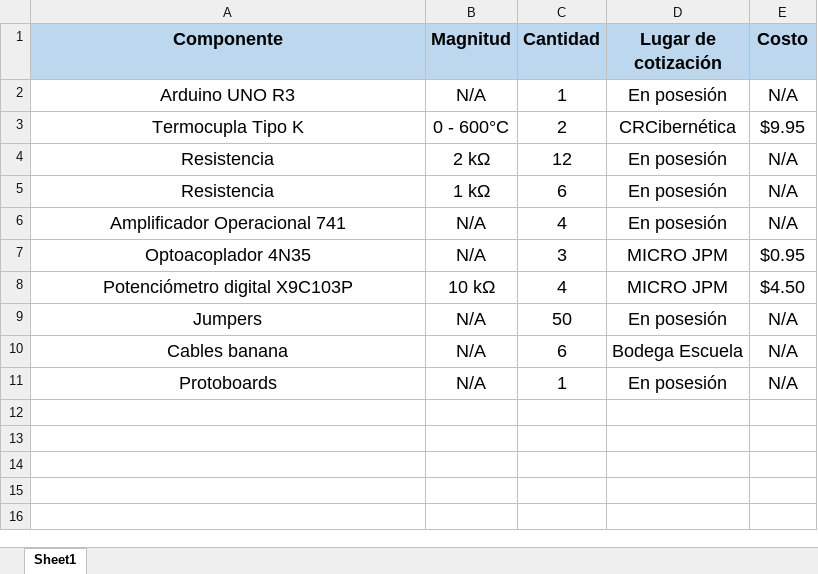
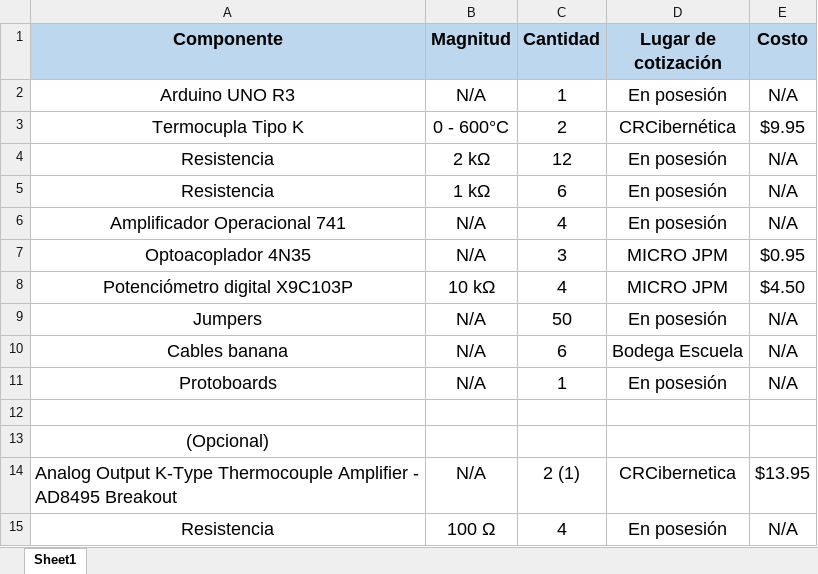
Before and after one commit to Ojcah/T_Instru_Lab2, an Excel workbook: design/Cotización_de_componentes.xlsx, sheet Sheet1, drawn as a sheet; values as stored, in another font and other column widths than the file's, no borders; the diff names each change by its address in the sheet, - before the commit and + after, or states it on an @@ line.

Commit message:
Extras

```diff
--- a/design/Cotización_de_componentes.xlsx (sheet Sheet1)
+++ b/design/Cotización_de_componentes.xlsx (sheet Sheet1)
+row 12: (empty)
+row 13: (Opcional)
+row 14: Analog Output K-Type Thermocouple Amplifier - AD8495 Breakout | N/A | 2 (1) | CRCibernetica | $13.95
+row 15: Resistencia | 100 Ω | 4 | En posesión | N/A
```
